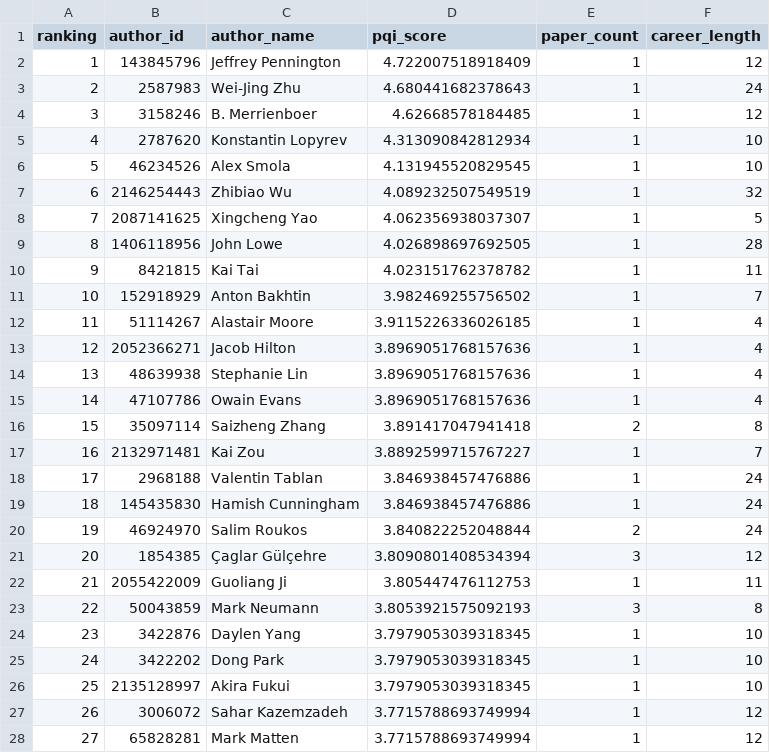
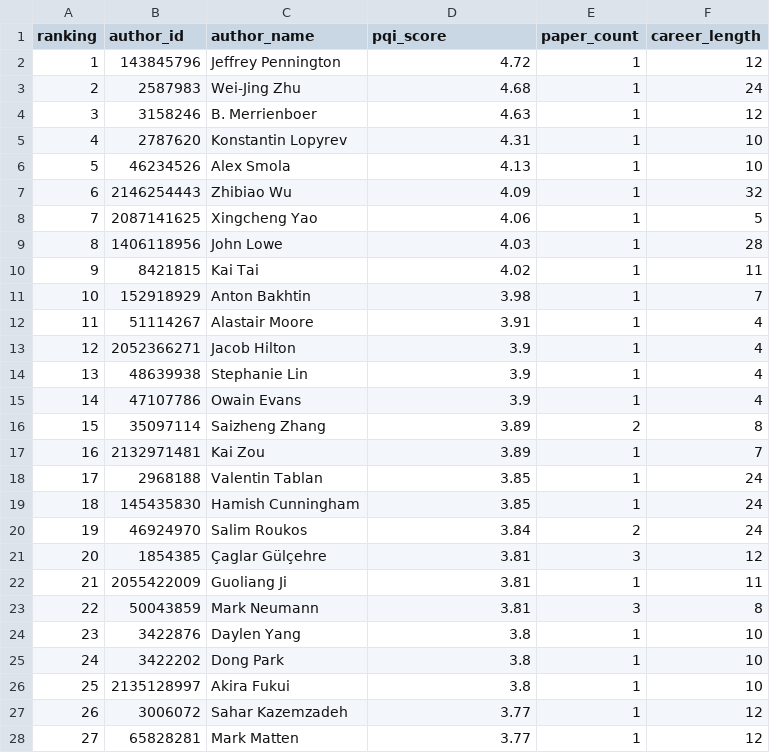
Before and after one commit to Chenbot001/ATIP, a CSV file: data/top100_pqi.csv, drawn as a sheet; only a part is shown; the diff covers the shown part only.

```diff
--- a/data/top100_pqi.csv
+++ b/data/top100_pqi.csv
@@ -1,28 +1,28 @@
 ranking,author_id,author_name,pqi_score,paper_count,career_length
-1,143845796,Jeffrey Pennington,4.722007518918409,1,12
-2,2587983,Wei-Jing Zhu,4.680441682378643,1,24
-3,3158246,B. Merrienboer,4.62668578184485,1,12
-4,2787620,Konstantin Lopyrev,4.313090842812934,1,10
-5,46234526,Alex Smola,4.131945520829545,1,10
-6,2146254443,Zhibiao Wu,4.089232507549519,1,32
-7,2087141625,Xingcheng Yao,4.062356938037307,1,5
-8,1406118956,John Lowe,4.026898697692505,1,28
-9,8421815,Kai Tai,4.023151762378782,1,11
-10,152918929,Anton Bakhtin,3.982469255756502,1,7
-11,51114267,Alastair Moore,3.9115226336026185,1,4
-12,2052366271,Jacob Hilton,3.8969051768157636,1,4
-13,48639938,Stephanie Lin,3.8969051768157636,1,4
-14,47107786,Owain Evans,3.8969051768157636,1,4
-15,35097114,Saizheng Zhang,3.891417047941418,2,8
-16,2132971481,Kai Zou,3.8892599715767227,1,7
-17,2968188,Valentin Tablan,3.846938457476886,1,24
-18,145435830,Hamish Cunningham,3.846938457476886,1,24
-19,46924970,Salim Roukos,3.840822252048844,2,24
-20,1854385,Çaglar Gülçehre,3.8090801408534394,3,12
-21,2055422009,Guoliang Ji,3.805447476112753,1,11
-22,50043859,Mark Neumann,3.8053921575092193,3,8
-23,3422876,Daylen Yang,3.7979053039318345,1,10
-24,3422202,Dong Park,3.7979053039318345,1,10
-25,2135128997,Akira Fukui,3.7979053039318345,1,10
-26,3006072,Sahar Kazemzadeh,3.7715788693749994,1,12
-27,65828281,Mark Matten,3.7715788693749994,1,12
+1,143845796,Jeffrey Pennington,4.72,1,12
+2,2587983,Wei-Jing Zhu,4.68,1,24
+3,3158246,B. Merrienboer,4.63,1,12
+4,2787620,Konstantin Lopyrev,4.31,1,10
+5,46234526,Alex Smola,4.13,1,10
+6,2146254443,Zhibiao Wu,4.09,1,32
+7,2087141625,Xingcheng Yao,4.06,1,5
+8,1406118956,John Lowe,4.03,1,28
+9,8421815,Kai Tai,4.02,1,11
+10,152918929,Anton Bakhtin,3.98,1,7
+11,51114267,Alastair Moore,3.91,1,4
+12,2052366271,Jacob Hilton,3.9,1,4
+13,48639938,Stephanie Lin,3.9,1,4
+14,47107786,Owain Evans,3.9,1,4
+15,35097114,Saizheng Zhang,3.89,2,8
+16,2132971481,Kai Zou,3.89,1,7
+17,2968188,Valentin Tablan,3.85,1,24
+18,145435830,Hamish Cunningham,3.85,1,24
+19,46924970,Salim Roukos,3.84,2,24
+20,1854385,Çaglar Gülçehre,3.81,3,12
+21,2055422009,Guoliang Ji,3.81,1,11
+22,50043859,Mark Neumann,3.81,3,8
+23,3422876,Daylen Yang,3.8,1,10
+24,3422202,Dong Park,3.8,1,10
+25,2135128997,Akira Fukui,3.8,1,10
+26,3006072,Sahar Kazemzadeh,3.77,1,12
+27,65828281,Mark Matten,3.77,1,12
```
Also changed, not shown: 73 edited cells elsewhere in this file, 39 other files.
